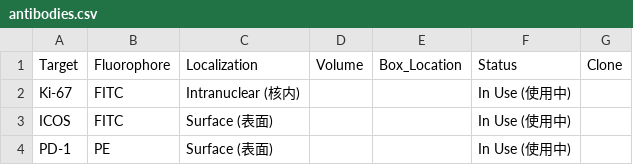
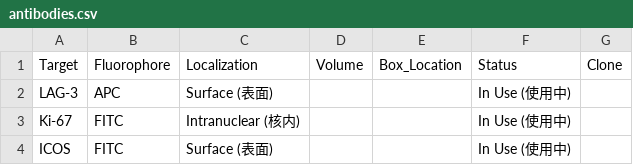
Before and after one commit to Zwww404/antibody-app, a CSV file: antibodies.csv, drawn as a sheet; only a part is shown; the shorter side is filled out with more unchanged rows.

```diff
--- a/antibodies.csv
+++ b/antibodies.csv
@@ -1,2 +1,3 @@
 Target,Fluorophore,Localization,Volume,Box_Location,Status,Clone
+LAG-3,APC,Surface (表面),,,In Use (使用中),
 Ki-67,FITC,Intranuclear (核内),,,In Use (使用中),
```
